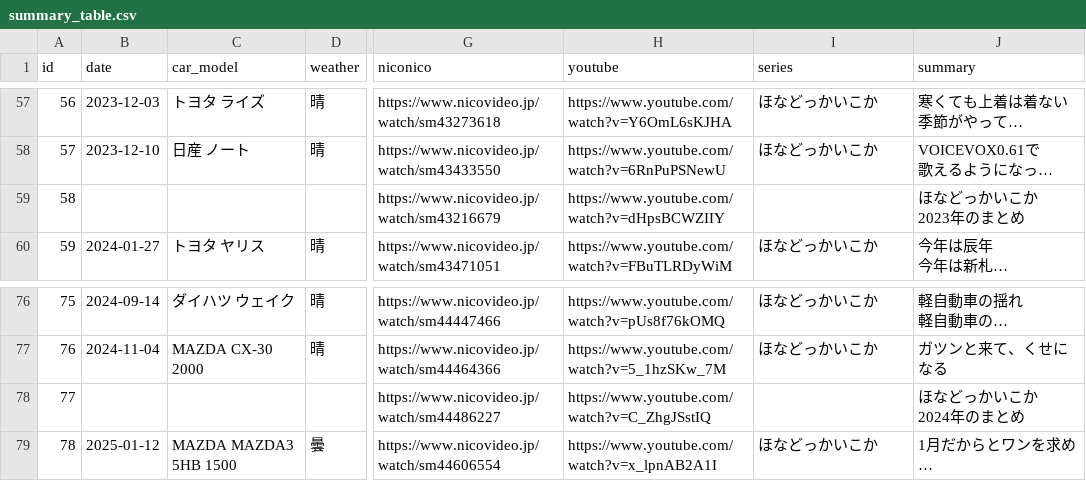
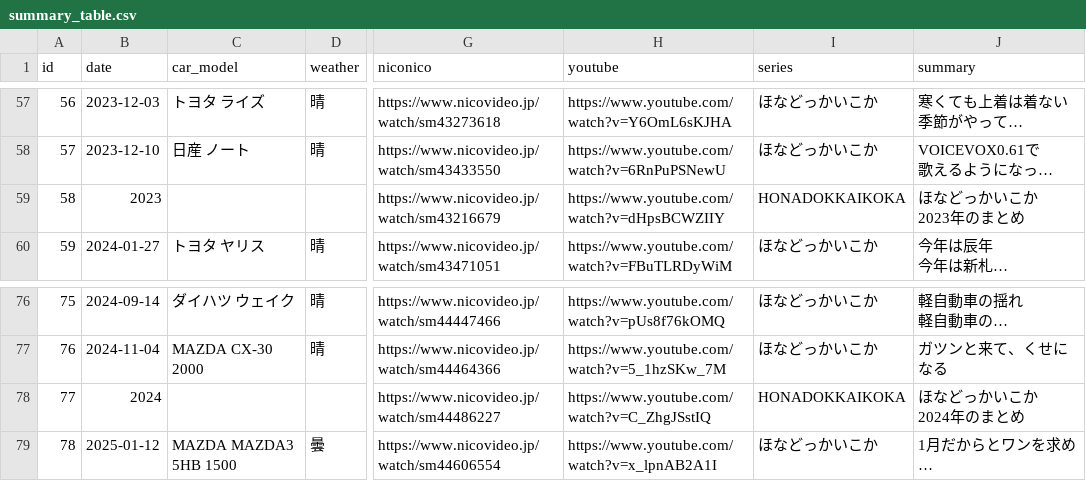
Before and after one commit to GKO098/hdi, a CSV file: data/summary_table.csv, drawn as a sheet; only a part is shown, gaps mark what is left out; long unchanged cells end in …; the diff names each change by its address in the sheet, - before the commit and + after, or states it on an @@ line.

```diff
--- a/data/summary_table.csv
+++ b/data/summary_table.csv
-B59 (date): (empty)
+B59 (date): 2023
-I59 (series): (empty)
+I59 (series): HONADOKKAIKOKA
-B78 (date): (empty)
+B78 (date): 2024
-I78 (series): (empty)
+I78 (series): HONADOKKAIKOKA
```
Also changed, not shown: 4 other files.
